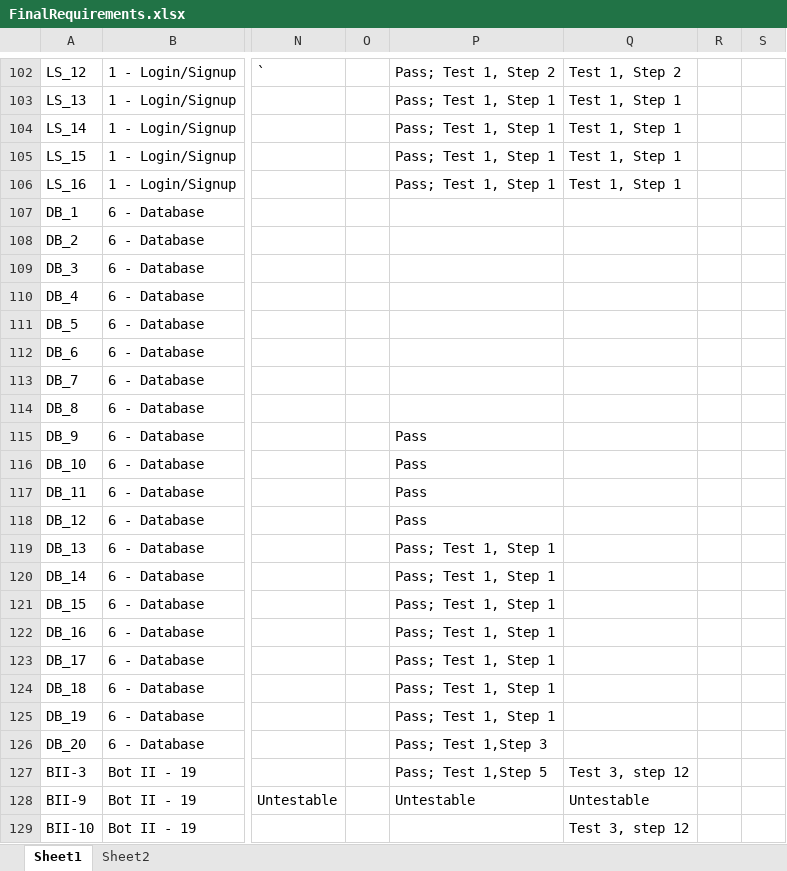
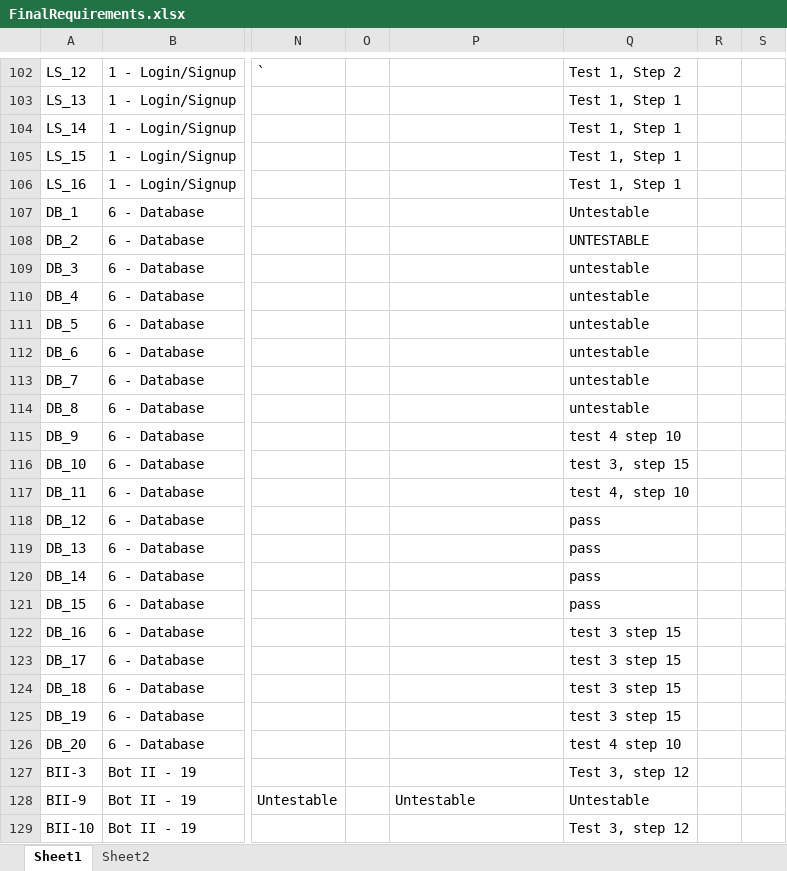
Before and after one commit to utastudents/cse3310-sp25-004, an Excel workbook: FinalRequirements/FinalRequirements.xlsx, sheet Sheet1, drawn as a sheet; only a part is shown, gaps mark what is left out; values as stored, in another font and other column widths than the file's, no borders; the diff covers the shown part only; the diff names each change by its address in the sheet, - before the commit and + after, or states it on an @@ line.

```diff
--- a/FinalRequirements/FinalRequirements.xlsx (sheet Sheet1)
+++ b/FinalRequirements/FinalRequirements.xlsx (sheet Sheet1)
-P102: Pass; Test 1, Step 2
+P102: (empty)
-P103:P106: Pass; Test 1, Step 1
+P103:P106: (empty)
-Q107: (empty)
+Q107: Untestable
-Q108: (empty)
+Q108: UNTESTABLE
-Q109:Q114: (empty)
+Q109:Q114: untestable
-P115:P118: Pass
+P115:P118: (empty)
-Q115: (empty)
+Q115: test 4 step 10
-Q116: (empty)
+Q116: test 3, step 15
-Q117: (empty)
+Q117: test 4, step 10
-Q118:Q121: (empty)
+Q118:Q121: pass
-P119:P125: Pass; Test 1, Step 1
+P119:P125: (empty)
-Q122:Q125: (empty)
+Q122:Q125: test 3 step 15
-P126: Pass; Test 1,Step 3
+P126: (empty)
-Q126: (empty)
+Q126: test 4 step 10
-P127: Pass; Test 1,Step 5
+P127: (empty)
```
Also changed, not shown: 73 edited cells elsewhere in this sheet.
